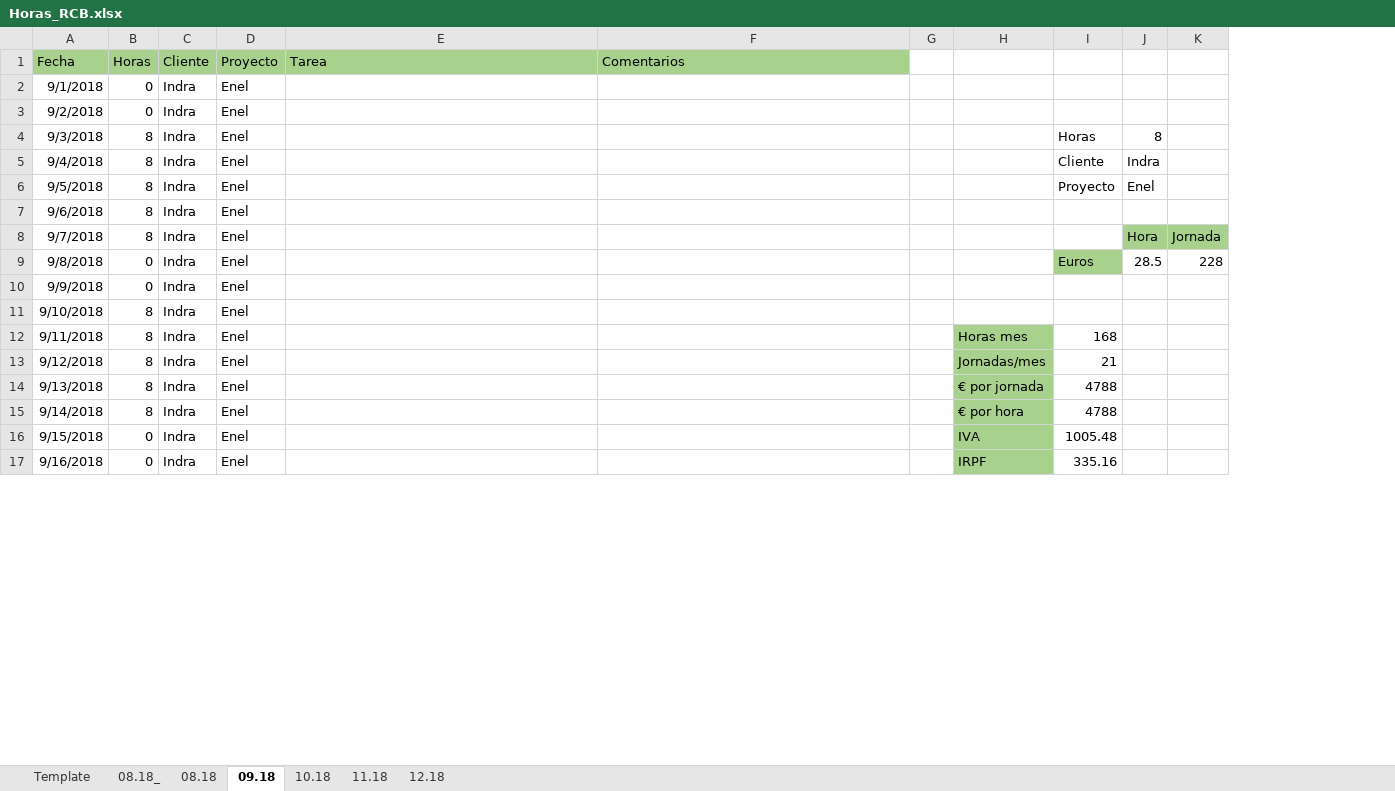
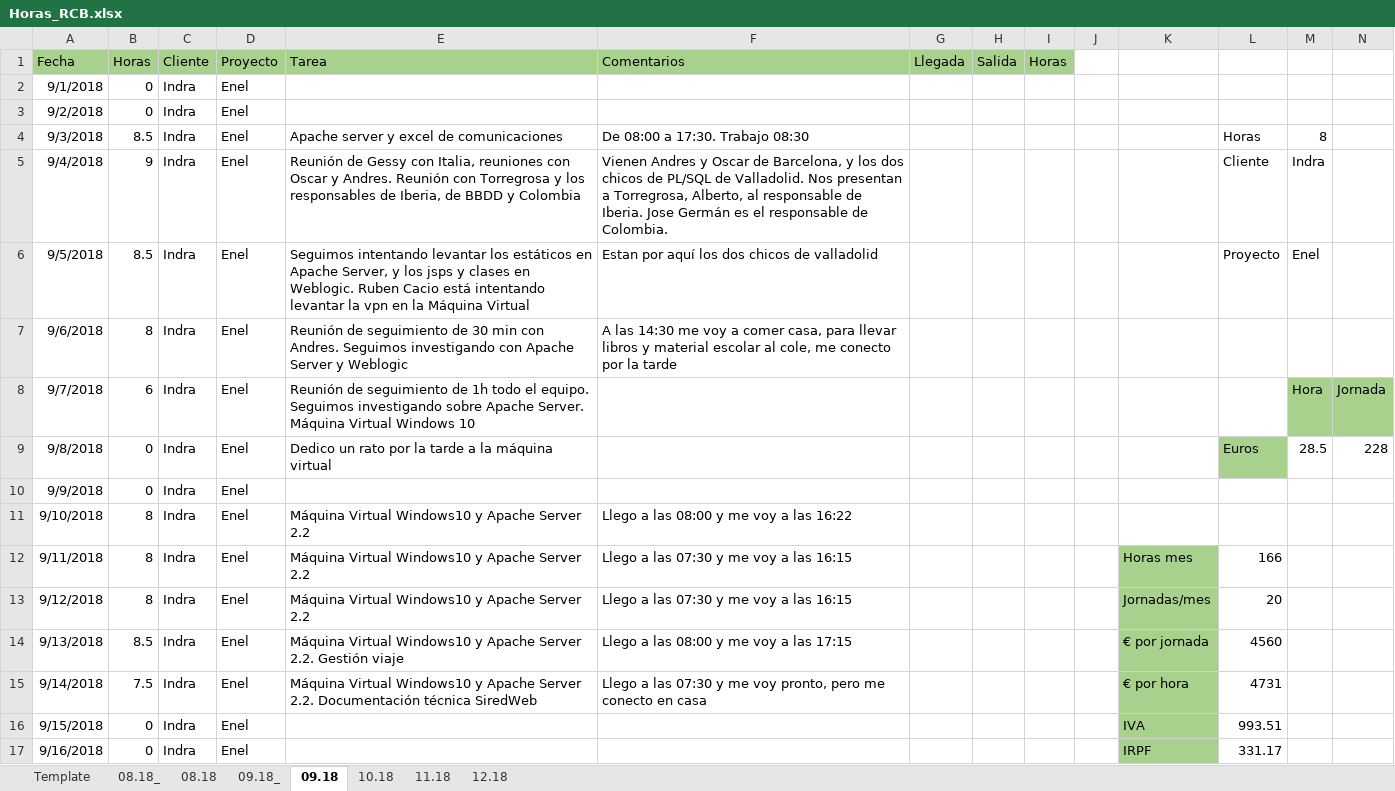
Before and after one commit to RubenCastroBuzon/rcb, an Excel workbook: resources/1. Horas/Horas_RCB.xlsx, sheet 09.18, drawn as a sheet; only a part is shown; values as stored, in another font and other column widths than the file's, no borders; conditional formats not drawn; addresses are those after the commit; the diff covers the shown part only; the diff names each change by its address in the sheet, - before the commit and + after, or states it on an @@ line.

```diff
--- a/resources/1. Horas/Horas_RCB.xlsx (sheet 09.18)
+++ b/resources/1. Horas/Horas_RCB.xlsx (sheet 09.18)
+sheet tab: 09.18_
+column G (Llegada), empty
+column H (Salida), empty
+column I (Horas), empty
-B4 (Horas): 8
+B4 (Horas): 8.5
-E4 (Tarea): (empty)
+E4 (Tarea): Apache server y excel de comunicaciones
-F4 (Comentarios): (empty)
+F4 (Comentarios): De 08:00 a 17:30. Trabajo 08:30
-B5 (Horas): 8
+B5 (Horas): 9
-E5 (Tarea): (empty)
+E5 (Tarea): Reunión de Gessy con Italia, reuniones con Oscar y Andres. Reunión con Torregrosa y los responsables de Iberia, de BBDD y Colombia
-F5 (Comentarios): (empty)
+F5 (Comentarios): Vienen Andres y Oscar de Barcelona, y los dos chicos de PL/SQL de Valladolid. Nos presentan a Torregrosa, Alberto, al responsable de Iberia. Jose Germán es el responsable de Colombia.
-B6 (Horas): 8
+B6 (Horas): 8.5
-E6 (Tarea): (empty)
+E6 (Tarea): Seguimos intentando levantar los estáticos en Apache Server, y los jsps y clases en Weblogic. Ruben Cacio está intentando levantar la vpn en la Máquina Virtual
-F6 (Comentarios): (empty)
+F6 (Comentarios): Estan por aquí los dos chicos de valladolid
-E7 (Tarea): (empty)
+E7 (Tarea): Reunión de seguimiento de 30 min con Andres. Seguimos investigando con Apache Server y Weblogic
-F7 (Comentarios): (empty)
+F7 (Comentarios): A las 14:30 me voy a comer casa, para llevar libros y material escolar al cole, me conecto por la tarde
-B8 (Horas): 8
+B8 (Horas): 6
-E8 (Tarea): (empty)
+E8 (Tarea): Reunión de seguimiento de 1h todo el equipo. Seguimos investigando sobre Apache Server. Máquina Virtual Windows 10
-E9 (Tarea): (empty)
+E9 (Tarea): Dedico un rato por la tarde a la máquina virtual
-E11:E13 (Tarea): (empty)
+E11:E13 (Tarea): Máquina Virtual Windows10 y Apache Server 2.2
-F11 (Comentarios): (empty)
+F11 (Comentarios): Llego a las 08:00 y me voy a las 16:22
-F12:F13 (Comentarios): (empty)
+F12:F13 (Comentarios): Llego a las 07:30 y me voy a las 16:15
-L12: 168
+L12: 166
-L13: 21
+L13: 20
-B14 (Horas): 8
+B14 (Horas): 8.5
-E14 (Tarea): (empty)
+E14 (Tarea): Máquina Virtual Windows10 y Apache Server 2.2. Gestión viaje
-F14 (Comentarios): (empty)
+F14 (Comentarios): Llego a las 08:00 y me voy a las 17:15
-L14: 4788
+L14: 4560
-B15 (Horas): 8
+B15 (Horas): 7.5
-E15 (Tarea): (empty)
+E15 (Tarea): Máquina Virtual Windows10 y Apache Server 2.2. Documentación técnica SiredWeb
-F15 (Comentarios): (empty)
+F15 (Comentarios): Llego a las 07:30 y me voy pronto, pero me conecto en casa
-L15: 4788
+L15: 4731
-L16: 1005.48
+L16: 993.51
-L17: 335.16
+L17: 331.17
```
Also changed, not shown: 25 edited cells elsewhere in this sheet, sheet 10.18, sheet 11.18, sheet 12.18, sheet Template, formulas that keep their value, 5 other files.
